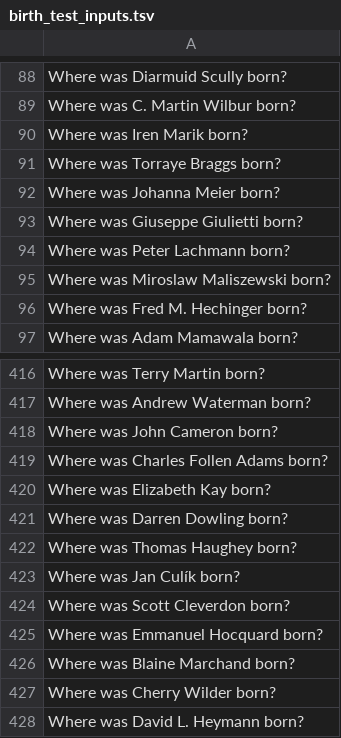
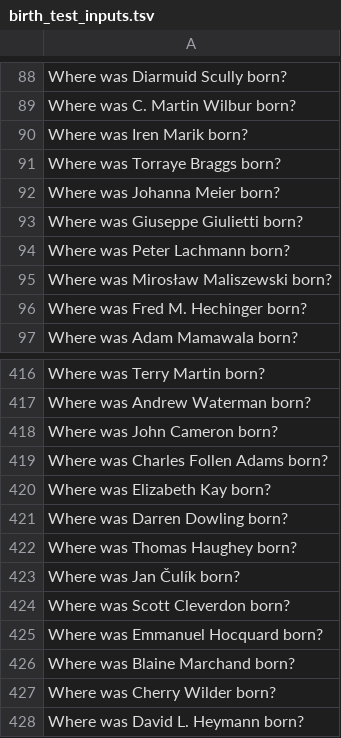
Before and after one commit to e-hossam96/Stanford-CS224N, a TSV file: Assignment-05/Coding/birth_test_inputs.tsv, drawn as a sheet; only a part is shown, gaps mark what is left out.

```diff
--- a/Assignment-05/Coding/birth_test_inputs.tsv
+++ b/Assignment-05/Coding/birth_test_inputs.tsv
@@ -94,3 +94,3 @@ Where was Giuseppe Giulietti born?
 Where was Peter Lachmann born?
-Where was Miroslaw Maliszewski born?
+Where was Mirosław Maliszewski born?
 Where was Fred M. Hechinger born?
@@ -422,3 +422,3 @@ Where was Darren Dowling born?
 Where was Thomas Haughey born?
-Where was Jan Culík born?
+Where was Jan Čulík born?
 Where was Scott Cleverdon born?
```
Also changed, not shown: Assignment-05/Coding/birth_dev.tsv, Assignment-05/Coding/birth_places_train.tsv, 24 other files.
